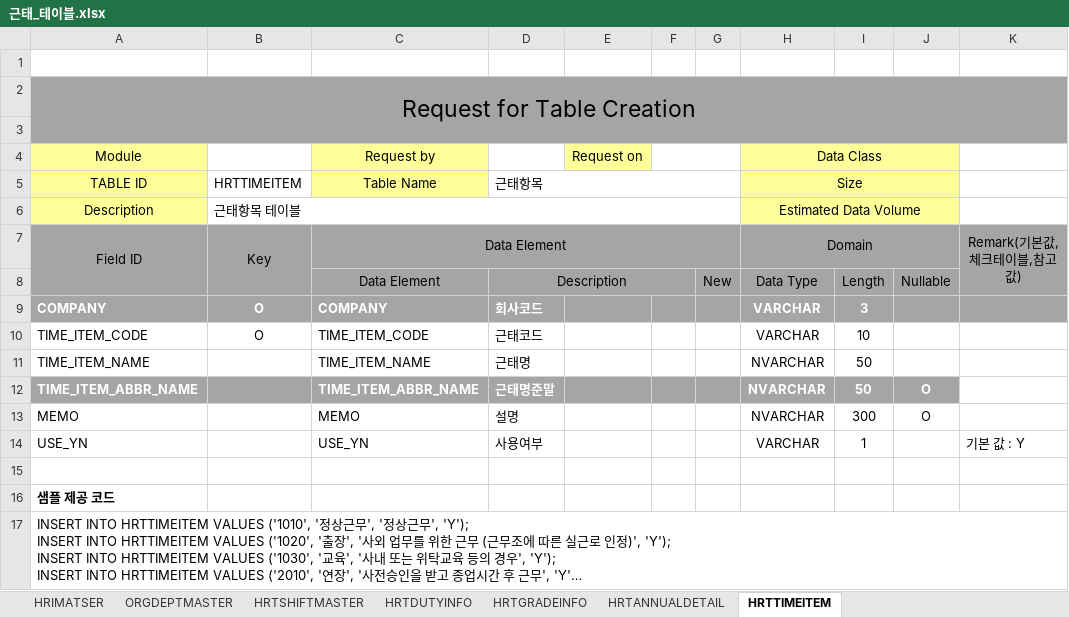
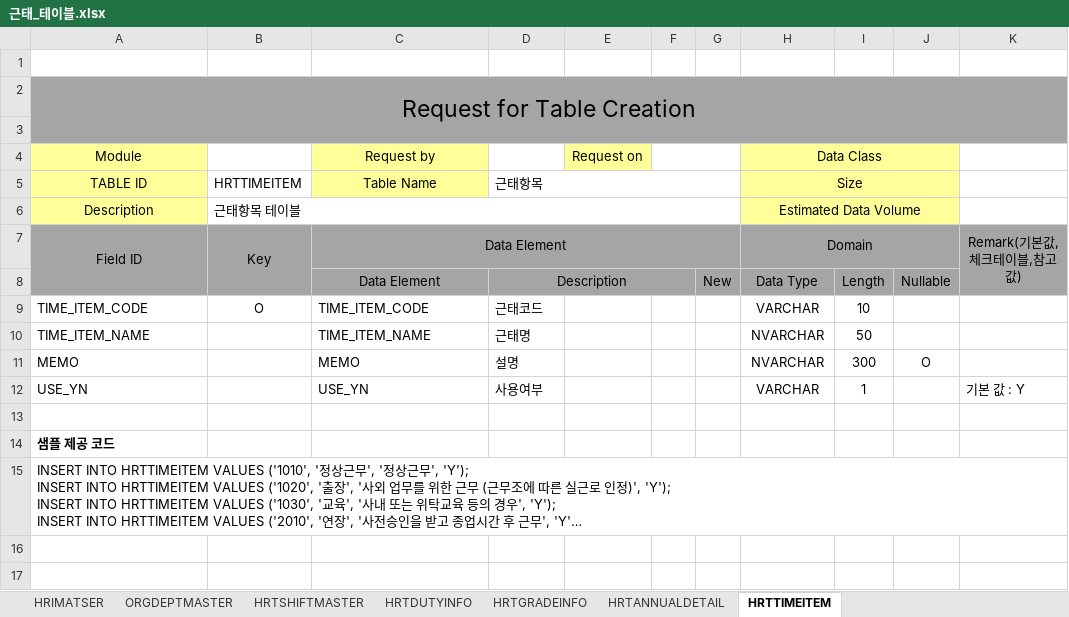
Before and after one commit to Ha2sky/ess, an Excel workbook: 근태_테이블.xlsx, sheet HRTTIMEITEM, drawn as a sheet; long unchanged cells end in …; values as stored, in another font and other column widths than the file's, no borders; the diff names each change by its address in the sheet, - before the commit and + after, or states it on an @@ line.

```diff
--- a/근태_테이블.xlsx (sheet HRTTIMEITEM)
+++ b/근태_테이블.xlsx (sheet HRTTIMEITEM)
-row 9: COMPANY | O | COMPANY | 회사코드 |  |  |  | VARCHAR | 3
-row 12: TIME_ITEM_ABBR_NAME |  | TIME_ITEM_ABBR_NAME | 근태명준말 |  |  |  | NVARCHAR | 50 | O
```
Also changed, not shown: sheet HRTSHIFTMASTER, sheet HRIMATSER, sheet ORGDEPTMASTER, sheet HRTDUTYINFO, sheet HRTGRADEINFO, sheet HRTANNUALDETAIL, 17 other files.
